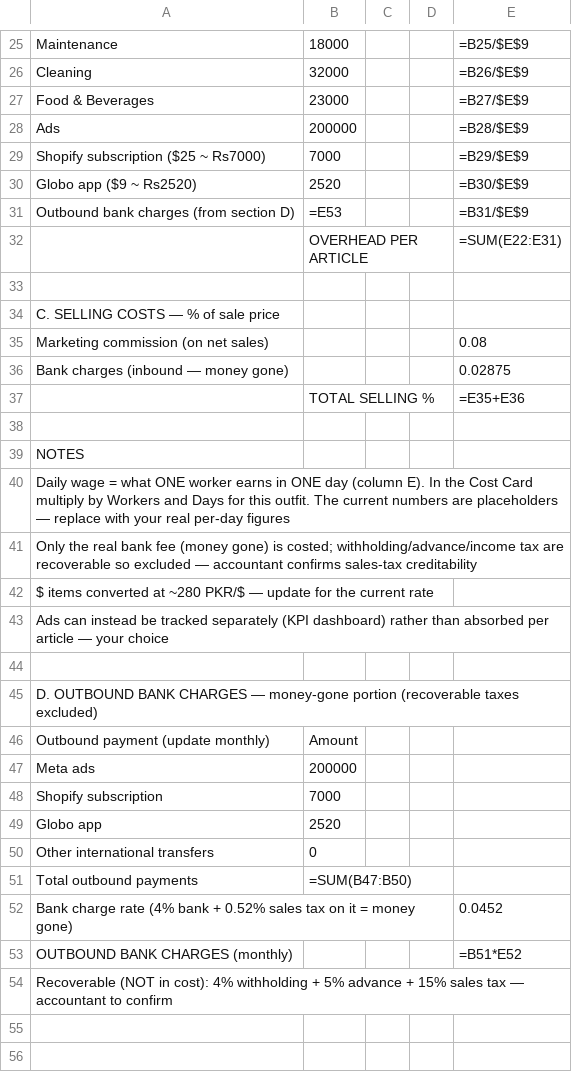
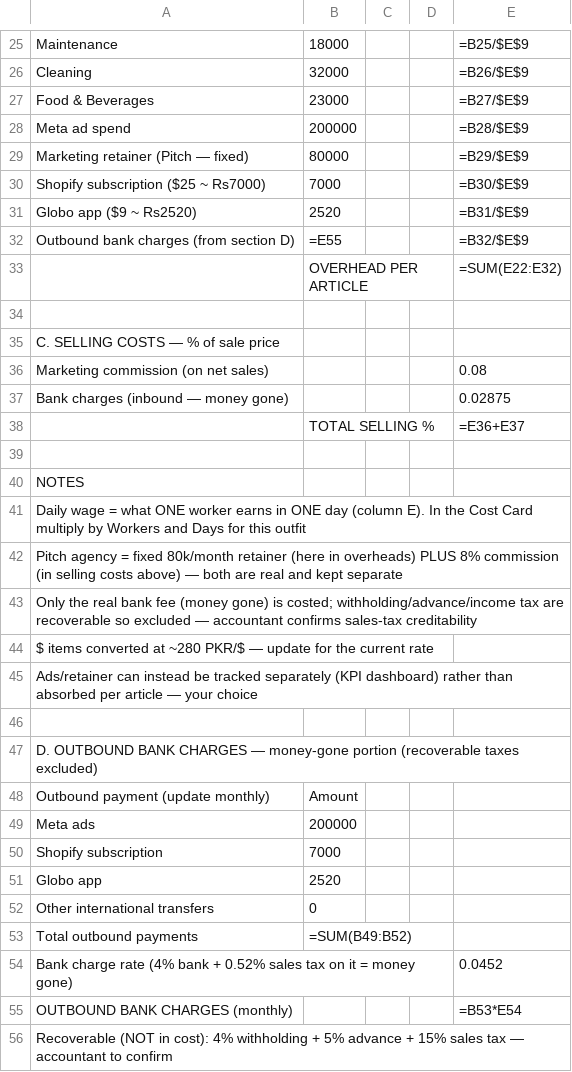
Before and after one commit to celinaarif9-oss/Celina-Arif, a CSV file: finance/costing/labour-overhead-setup.csv, drawn as a sheet; only a part is shown, gaps mark what is left out.

```diff
--- a/finance/costing/labour-overhead-setup.csv
+++ b/finance/costing/labour-overhead-setup.csv
@@ -27,7 +27,8 @@ Cleaning,32000,,,=B26/$E$9
 Food & Beverages,23000,,,=B27/$E$9
-Ads,200000,,,=B28/$E$9
-Shopify subscription ($25 ~ Rs7000),7000,,,=B29/$E$9
-Globo app ($9 ~ Rs2520),2520,,,=B30/$E$9
-Outbound bank charges (from section D),=E53,,,=B31/$E$9
-,OVERHEAD PER ARTICLE,,,=SUM(E22:E31)
+Meta ad spend,200000,,,=B28/$E$9
+Marketing retainer (Pitch — fixed),80000,,,=B29/$E$9
+Shopify subscription ($25 ~ Rs7000),7000,,,=B30/$E$9
+Globo app ($9 ~ Rs2520),2520,,,=B31/$E$9
+Outbound bank charges (from section D),=E55,,,=B32/$E$9
+,OVERHEAD PER ARTICLE,,,=SUM(E22:E32)
 ,,,,
@@ -36,9 +37,10 @@ Marketing commission (on net sales),,,,0.08
 Bank charges (inbound — money gone),,,,0.02875
-,TOTAL SELLING %,,,=E35+E36
+,TOTAL SELLING %,,,=E36+E37
 ,,,,
 NOTES,,,,
-Daily wage = what ONE worker earns in ONE day (column E). In the Cost Card multiply by Workers and Days for this outfit. The current numbers are placeholders — replace with your real per-day figures,,,,
+Daily wage = what ONE worker earns in ONE day (column E). In the Cost Card multiply by Workers and Days for this outfit,,,,
+Pitch agency = fixed 80k/month retainer (here in overheads) PLUS 8% commission (in selling costs above) — both are real and kept separate,,,,
 Only the real bank fee (money gone) is costed; withholding/advance/income tax are recoverable so excluded — accountant confirms sales-tax creditability,,,,
 $ items converted at ~280 PKR/$ — update for the current rate,,,,
-Ads can instead be tracked separately (KPI dashboard) rather than absorbed per article — your choice,,,,
+Ads/retainer can instead be tracked separately (KPI dashboard) rather than absorbed per article — your choice,,,,
 ,,,,
@@ -50,5 +52,5 @@ Globo app,2520,,,
 Other international transfers,0,,,
-Total outbound payments,=SUM(B47:B50),,,
+Total outbound payments,=SUM(B49:B52),,,
 Bank charge rate (4% bank + 0.52% sales tax on it = money gone),,,,0.0452
-OUTBOUND BANK CHARGES (monthly),,,,=B51*E52
+OUTBOUND BANK CHARGES (monthly),,,,=B53*E54
 Recoverable (NOT in cost): 4% withholding + 5% advance + 15% sales tax — accountant to confirm,,,,
```
Also changed, not shown: finance/costing/cost-card-template.csv.
